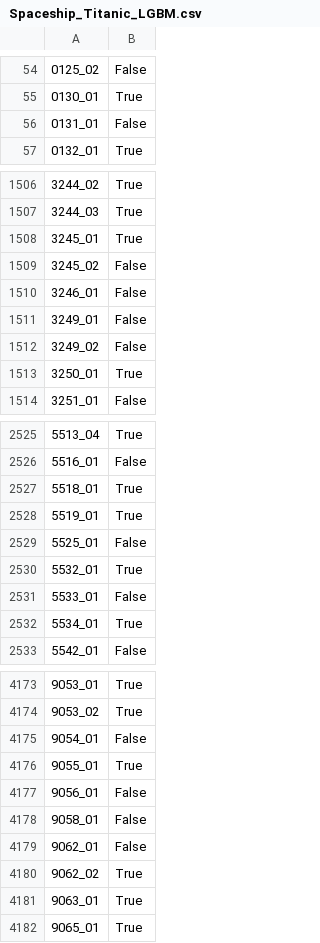
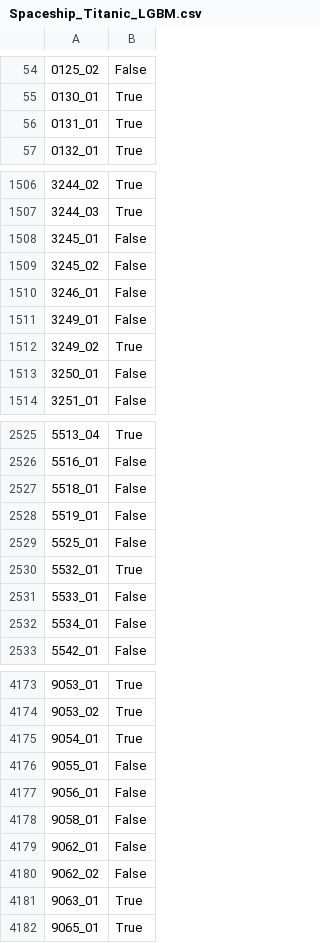
Before and after one commit to mattgpaul/Spaceship-Titanic, a CSV file: Spaceship_Titanic_LGBM.csv, drawn as a sheet; only a part is shown, gaps mark what is left out; the diff covers the shown part only; the diff names each change by its address in the sheet, - before the commit and + after, or states it on an @@ line.

```diff
--- a/Spaceship_Titanic_LGBM.csv
+++ b/Spaceship_Titanic_LGBM.csv
-B56: False
+B56: True
-B1508: True
+B1508: False
-B1512: False
+B1512: True
-B1513: True
+B1513: False
-B2527:B2528: True
+B2527:B2528: False
-B2532: True
+B2532: False
-B4175: False
+B4175: True
-B4176: True
+B4176: False
-B4180: True
+B4180: False
```
Also changed, not shown: 167 edited cells elsewhere in this file, 2 other files.
